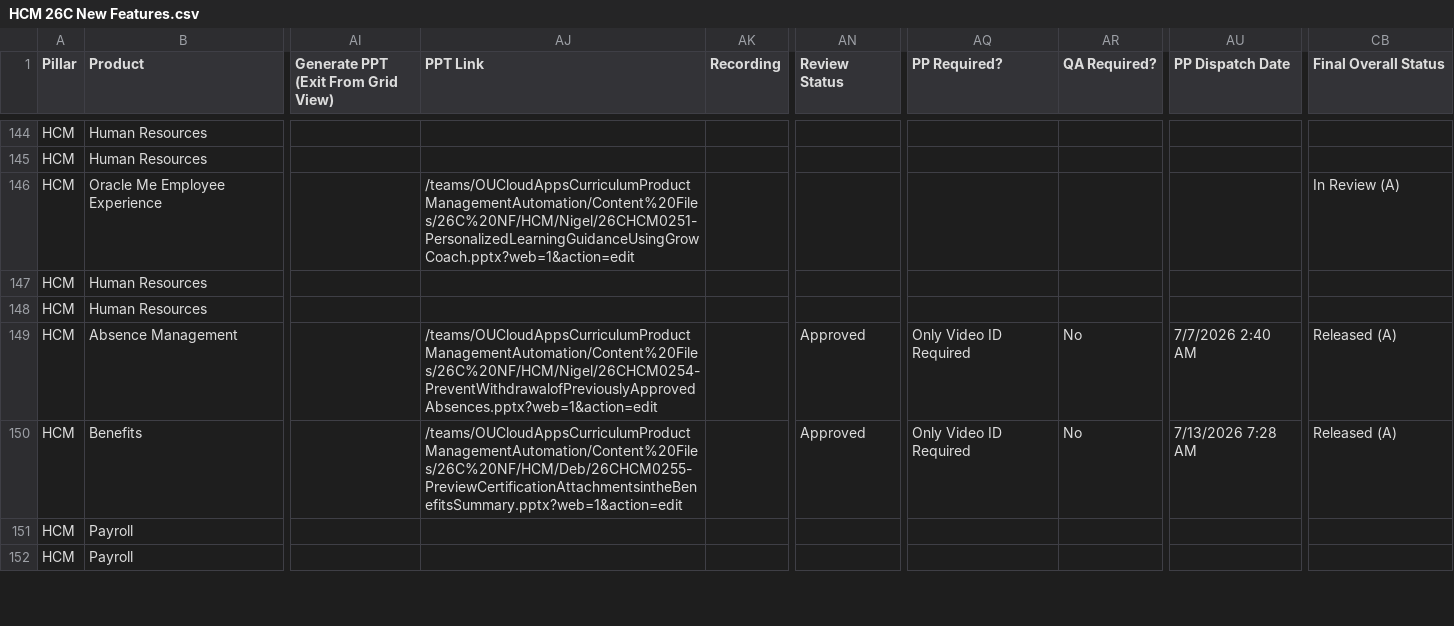
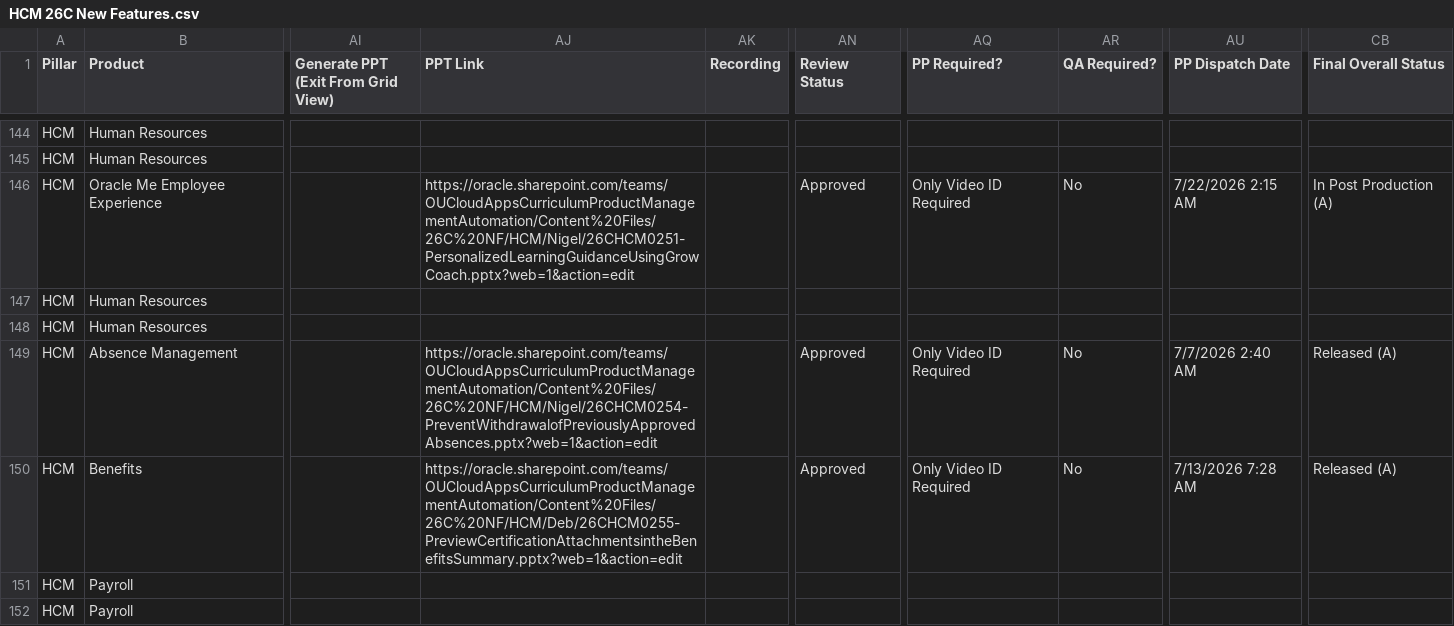
Before and after one commit to pavithraguruprasadb-maker/26C-New-Features-Dashboard, a CSV file: HCM 26C New Features.csv, drawn as a sheet; only a part is shown, gaps mark what is left out; the diff covers the shown part only; the diff names each change by its address in the sheet, - before the commit and + after, or states it on an @@ line.

```diff
--- a/HCM 26C New Features.csv
+++ b/HCM 26C New Features.csv
-AJ146 (PPT Link): /teams/OUCloudAppsCurriculumProductManagementAutomation/Content%20Files/26C%20NF/HCM/Nigel/26CHCM0251-PersonalizedLearningGuidanceUsingGrowCoach.pptx?web=1&action=edit
+AJ146 (PPT Link): https://oracle.sharepoint.com/teams/OUCloudAppsCurriculumProductManagementAutomation/Content%20Files/26C%20NF/HCM/Nigel/26CHCM0251-PersonalizedLearningGuidanceUsingGrowCoach.pptx?web=1&action=edit
-AN146 (Review Status): (empty)
+AN146 (Review Status): Approved
-AQ146 (PP Required?): (empty)
+AQ146 (PP Required?): Only Video ID Required
-AR146 (QA Required?): (empty)
+AR146 (QA Required?): No
-AU146 (PP Dispatch Date): (empty)
+AU146 (PP Dispatch Date): 7/22/2026 2:15 AM
-CB146 (Final Overall Status): In Review (A)
+CB146 (Final Overall Status): In Post Production (A)
-AJ149 (PPT Link): /teams/OUCloudAppsCurriculumProductManagementAutomation/Content%20Files/26C%20NF/HCM/Nigel/26CHCM0254-PreventWithdrawalofPreviouslyApprovedAbsences.pptx?web=1&action=edit
+AJ149 (PPT Link): https://oracle.sharepoint.com/teams/OUCloudAppsCurriculumProductManagementAutomation/Content%20Files/26C%20NF/HCM/Nigel/26CHCM0254-PreventWithdrawalofPreviouslyApprovedAbsences.pptx?web=1&action=edit
-AJ150 (PPT Link): /teams/OUCloudAppsCurriculumProductManagementAutomation/Content%20Files/26C%20NF/HCM/Deb/26CHCM0255-PreviewCertificationAttachmentsintheBenefitsSummary.pptx?web=1&action=edit
+AJ150 (PPT Link): https://oracle.sharepoint.com/teams/OUCloudAppsCurriculumProductManagementAutomation/Content%20Files/26C%20NF/HCM/Deb/26CHCM0255-PreviewCertificationAttachmentsintheBenefitsSummary.pptx?web=1&action=edit
```
Also changed, not shown: 186 edited cells elsewhere in this file, CX 26C New Features.csv, ERP 26C New Features.csv, 1 other file.
